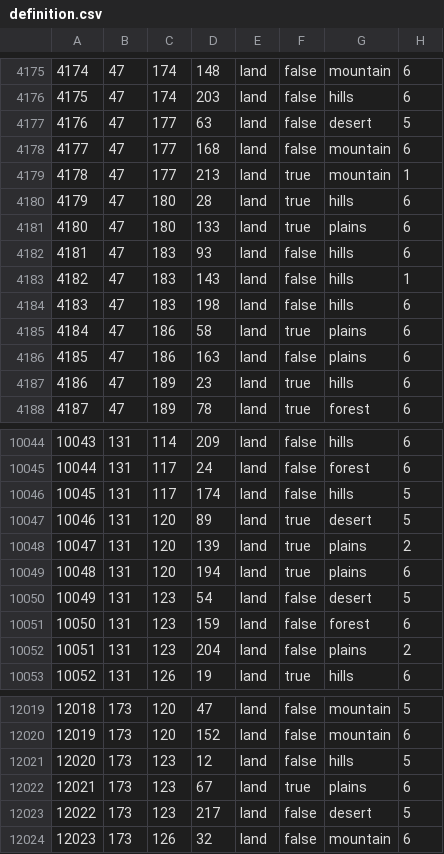
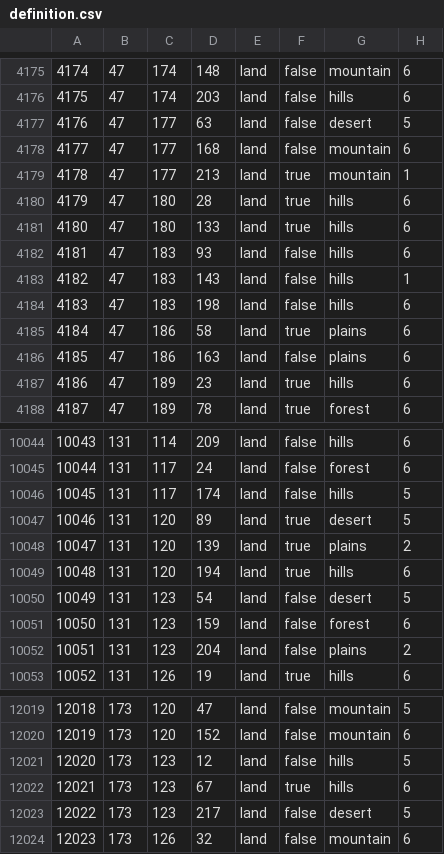
Before and after one commit to Johansens/JFU_testing, a CSV file: map/definition.csv, drawn as a sheet; only a part is shown, gaps mark what is left out.

Commit message:
hawaii hill tile, hawaii state removed from JAP The Eternal Empire

```diff
--- a/map/definition.csv
+++ b/map/definition.csv
@@ -4180,3 +4180,3 @@
 4179;47;180;28;land;true;hills;6
-4180;47;180;133;land;true;plains;6
+4180;47;180;133;land;true;hills;6
 4181;47;183;93;land;false;hills;6
@@ -10048,3 +10048,3 @@
 10047;131;120;139;land;true;plains;2
-10048;131;120;194;land;true;plains;6
+10048;131;120;194;land;true;hills;6
 10049;131;123;54;land;false;desert;5
@@ -12021,3 +12021,3 @@
 12020;173;123;12;land;false;hills;5
-12021;173;123;67;land;true;plains;6
+12021;173;123;67;land;true;hills;6
 12022;173;123;217;land;false;desert;5
```
Also changed, not shown: 1 other file.
